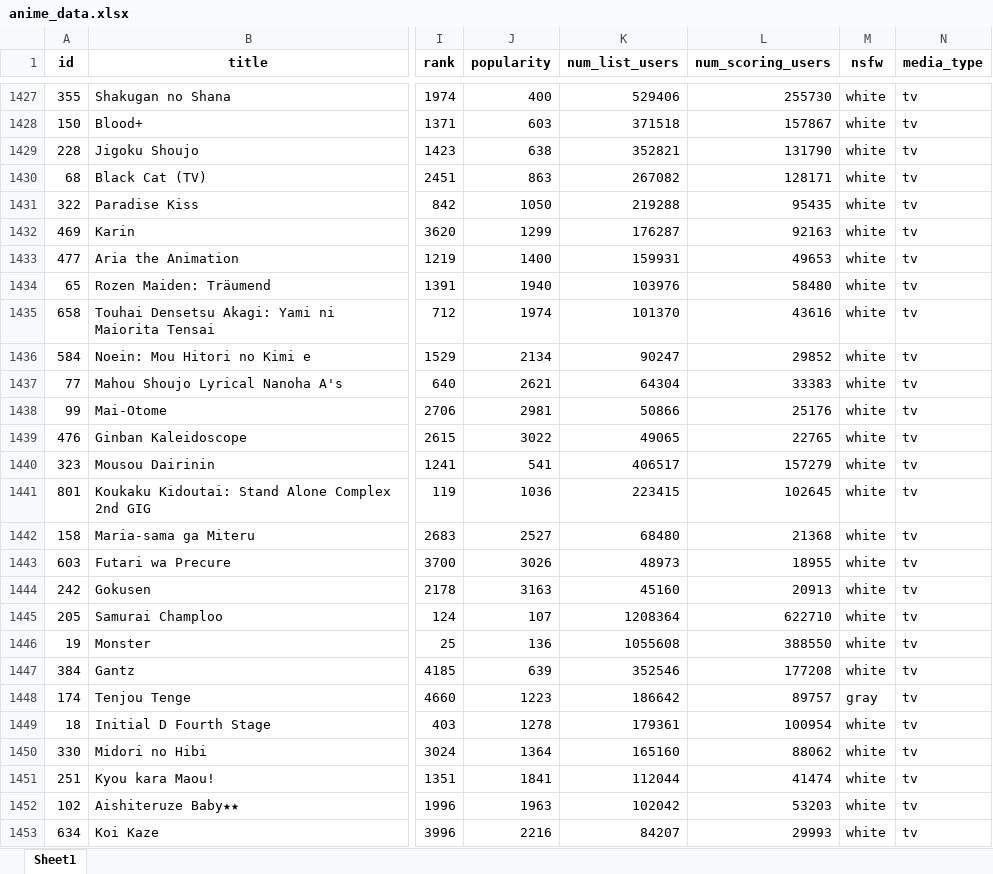
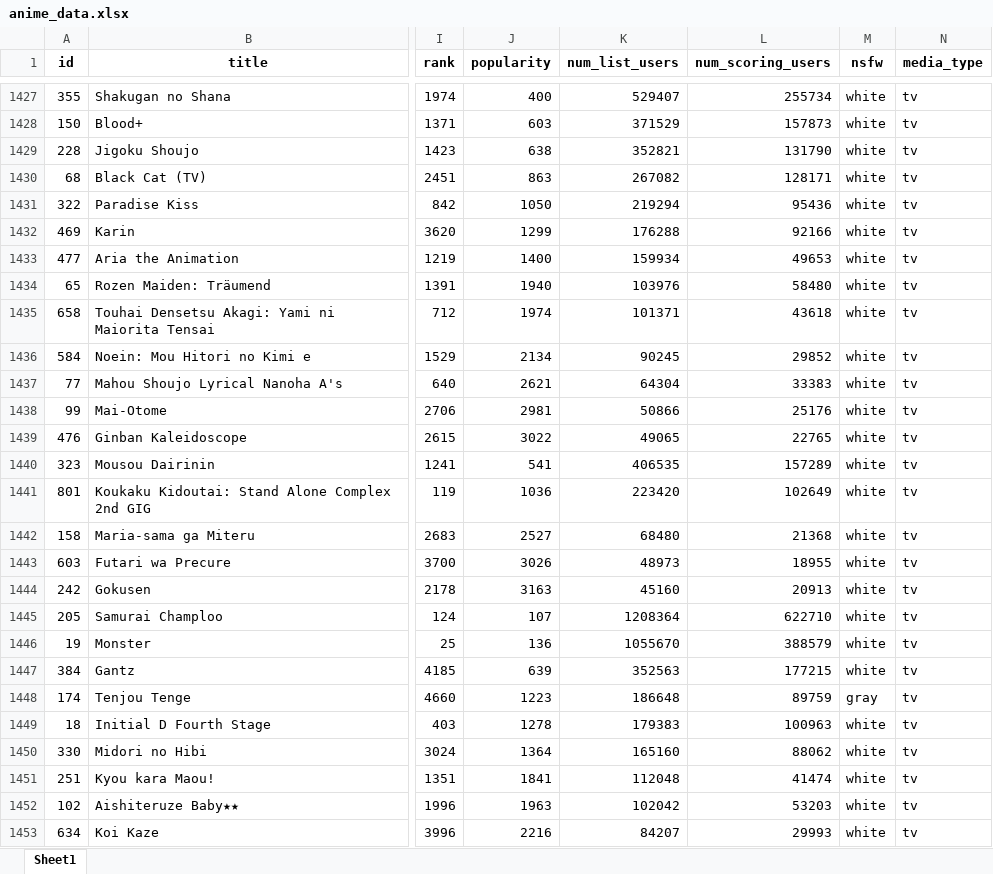
Before and after one commit to NeoLou/APS360-project, an Excel workbook: anime_data.xlsx, sheet Sheet1, drawn as a sheet; only a part is shown, gaps mark what is left out; values as stored, in another font and other column widths than the file's, no borders; the diff covers the shown part only; the diff names each change by its address in the sheet, - before the commit and + after, or states it on an @@ line.

```diff
--- a/anime_data.xlsx (sheet Sheet1)
+++ b/anime_data.xlsx (sheet Sheet1)
-K1427 (num_list_users): 529406
+K1427 (num_list_users): 529407
-L1427 (num_scoring_users): 255730
+L1427 (num_scoring_users): 255734
-K1428 (num_list_users): 371518
+K1428 (num_list_users): 371529
-L1428 (num_scoring_users): 157867
+L1428 (num_scoring_users): 157873
-K1431 (num_list_users): 219288
+K1431 (num_list_users): 219294
-L1431 (num_scoring_users): 95435
+L1431 (num_scoring_users): 95436
-K1432 (num_list_users): 176287
+K1432 (num_list_users): 176288
-L1432 (num_scoring_users): 92163
+L1432 (num_scoring_users): 92166
-K1433 (num_list_users): 159931
+K1433 (num_list_users): 159934
-K1435 (num_list_users): 101370
+K1435 (num_list_users): 101371
-L1435 (num_scoring_users): 43616
+L1435 (num_scoring_users): 43618
-K1436 (num_list_users): 90247
+K1436 (num_list_users): 90245
-K1440 (num_list_users): 406517
+K1440 (num_list_users): 406535
-L1440 (num_scoring_users): 157279
+L1440 (num_scoring_users): 157289
-K1441 (num_list_users): 223415
+K1441 (num_list_users): 223420
-L1441 (num_scoring_users): 102645
+L1441 (num_scoring_users): 102649
-K1446 (num_list_users): 1055608
+K1446 (num_list_users): 1055670
-L1446 (num_scoring_users): 388550
+L1446 (num_scoring_users): 388579
-K1447 (num_list_users): 352546
+K1447 (num_list_users): 352563
-L1447 (num_scoring_users): 177208
+L1447 (num_scoring_users): 177215
-K1448 (num_list_users): 186642
+K1448 (num_list_users): 186648
-L1448 (num_scoring_users): 89757
+L1448 (num_scoring_users): 89759
-K1449 (num_list_users): 179361
+K1449 (num_list_users): 179383
-L1449 (num_scoring_users): 100954
+L1449 (num_scoring_users): 100963
-K1451 (num_list_users): 112044
+K1451 (num_list_users): 112048
```
Also changed, not shown: 199 edited cells elsewhere in this sheet, 2 other files.
